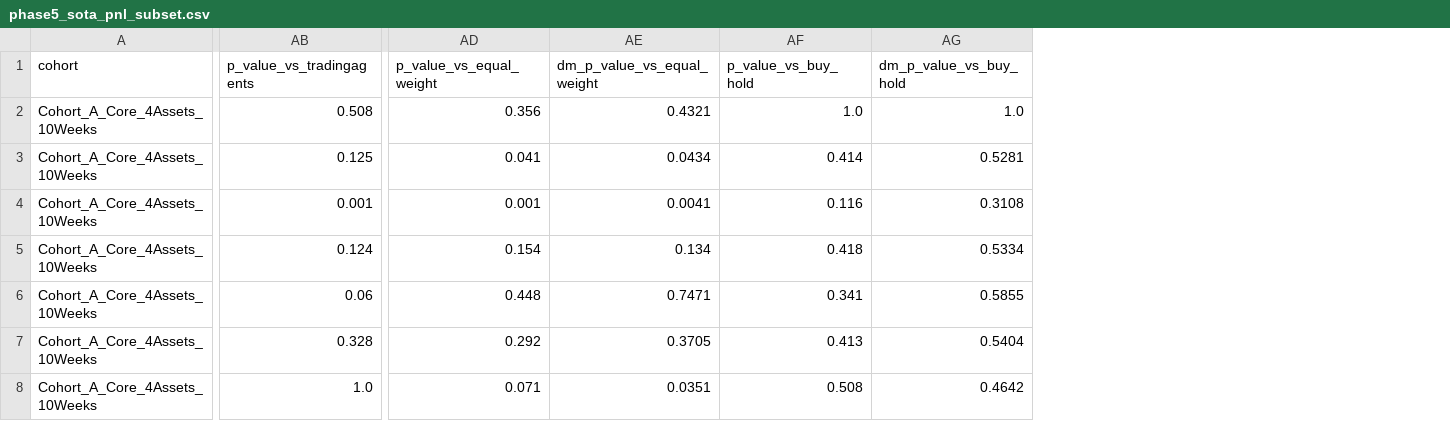
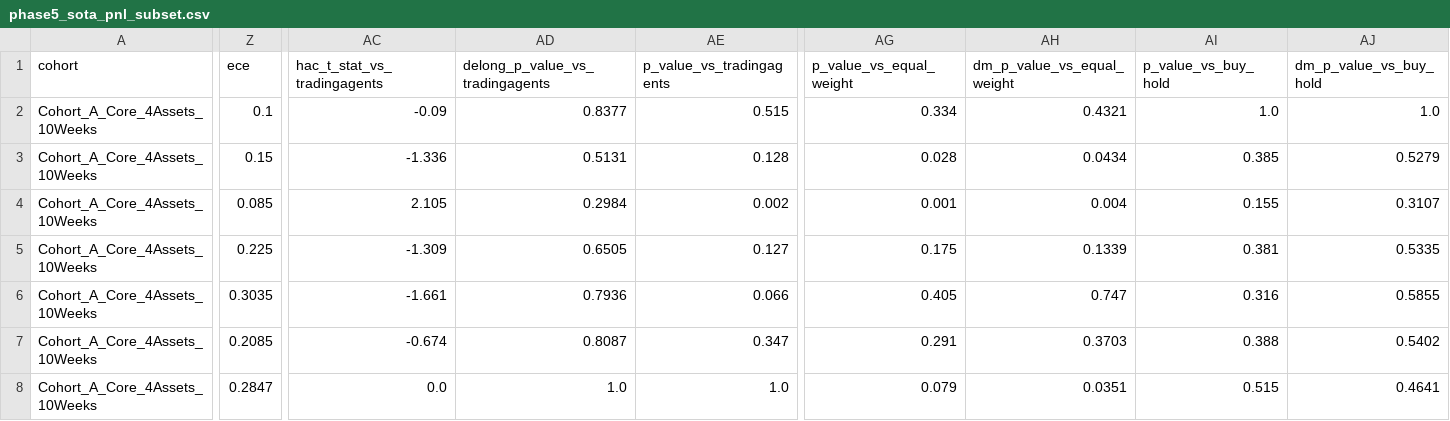
Before and after one commit to v0ntr3n/TradingAgents-EN, a CSV file: results/phase5_sota_pnl_subset.csv, drawn as a sheet; only a part is shown, gaps mark what is left out; addresses are those after the commit; the diff covers the shown part only; the diff names each change by its address in the sheet, - before the commit and + after, or states it on an @@ line.

```diff
--- a/results/phase5_sota_pnl_subset.csv
+++ b/results/phase5_sota_pnl_subset.csv
+column Z (ece), rows 2-8: 0.1 | 0.15 | 0.085 | 0.225 | 0.3035 | 0.2085 | 0.2847
+column AC (hac_t_stat_vs_tradingagents), rows 2-8: -0.09 | -1.336 | 2.105 | -1.309 | -1.661 | -0.674 | 0.0
+column AD (delong_p_value_vs_tradingagents), rows 2-8: 0.8377 | 0.5131 | 0.2984 | 0.6505 | 0.7936 | 0.8087 | 1.0
-AE2 (p_value_vs_tradingagents): 0.508
+AE2 (p_value_vs_tradingagents): 0.515
-AG2 (p_value_vs_equal_weight): 0.356
+AG2 (p_value_vs_equal_weight): 0.334
-AE3 (p_value_vs_tradingagents): 0.125
+AE3 (p_value_vs_tradingagents): 0.128
-AG3 (p_value_vs_equal_weight): 0.041
+AG3 (p_value_vs_equal_weight): 0.028
-AI3 (p_value_vs_buy_hold): 0.414
+AI3 (p_value_vs_buy_hold): 0.385
-AJ3 (dm_p_value_vs_buy_hold): 0.5281
+AJ3 (dm_p_value_vs_buy_hold): 0.5279
-AE4 (p_value_vs_tradingagents): 0.001
+AE4 (p_value_vs_tradingagents): 0.002
-AH4 (dm_p_value_vs_equal_weight): 0.0041
+AH4 (dm_p_value_vs_equal_weight): 0.004
-AI4 (p_value_vs_buy_hold): 0.116
+AI4 (p_value_vs_buy_hold): 0.155
-AJ4 (dm_p_value_vs_buy_hold): 0.3108
+AJ4 (dm_p_value_vs_buy_hold): 0.3107
-AE5 (p_value_vs_tradingagents): 0.124
+AE5 (p_value_vs_tradingagents): 0.127
-AG5 (p_value_vs_equal_weight): 0.154
+AG5 (p_value_vs_equal_weight): 0.175
-AH5 (dm_p_value_vs_equal_weight): 0.134
+AH5 (dm_p_value_vs_equal_weight): 0.1339
-AI5 (p_value_vs_buy_hold): 0.418
+AI5 (p_value_vs_buy_hold): 0.381
-AJ5 (dm_p_value_vs_buy_hold): 0.5334
+AJ5 (dm_p_value_vs_buy_hold): 0.5335
-AE6 (p_value_vs_tradingagents): 0.06
+AE6 (p_value_vs_tradingagents): 0.066
-AG6 (p_value_vs_equal_weight): 0.448
+AG6 (p_value_vs_equal_weight): 0.405
-AH6 (dm_p_value_vs_equal_weight): 0.7471
+AH6 (dm_p_value_vs_equal_weight): 0.747
-AI6 (p_value_vs_buy_hold): 0.341
+AI6 (p_value_vs_buy_hold): 0.316
-AE7 (p_value_vs_tradingagents): 0.328
+AE7 (p_value_vs_tradingagents): 0.347
-AG7 (p_value_vs_equal_weight): 0.292
+AG7 (p_value_vs_equal_weight): 0.291
-AH7 (dm_p_value_vs_equal_weight): 0.3705
+AH7 (dm_p_value_vs_equal_weight): 0.3703
-AI7 (p_value_vs_buy_hold): 0.413
+AI7 (p_value_vs_buy_hold): 0.388
-AJ7 (dm_p_value_vs_buy_hold): 0.5404
+AJ7 (dm_p_value_vs_buy_hold): 0.5402
-AG8 (p_value_vs_equal_weight): 0.071
+AG8 (p_value_vs_equal_weight): 0.079
-AI8 (p_value_vs_buy_hold): 0.508
+AI8 (p_value_vs_buy_hold): 0.515
-AJ8 (dm_p_value_vs_buy_hold): 0.4642
+AJ8 (dm_p_value_vs_buy_hold): 0.4641
```
Also changed, not shown: 39 edited cells elsewhere in this file, reports/cph_ablation_metrics.csv, reports/phase5_real_market_cph_results.csv, 35 other files.
